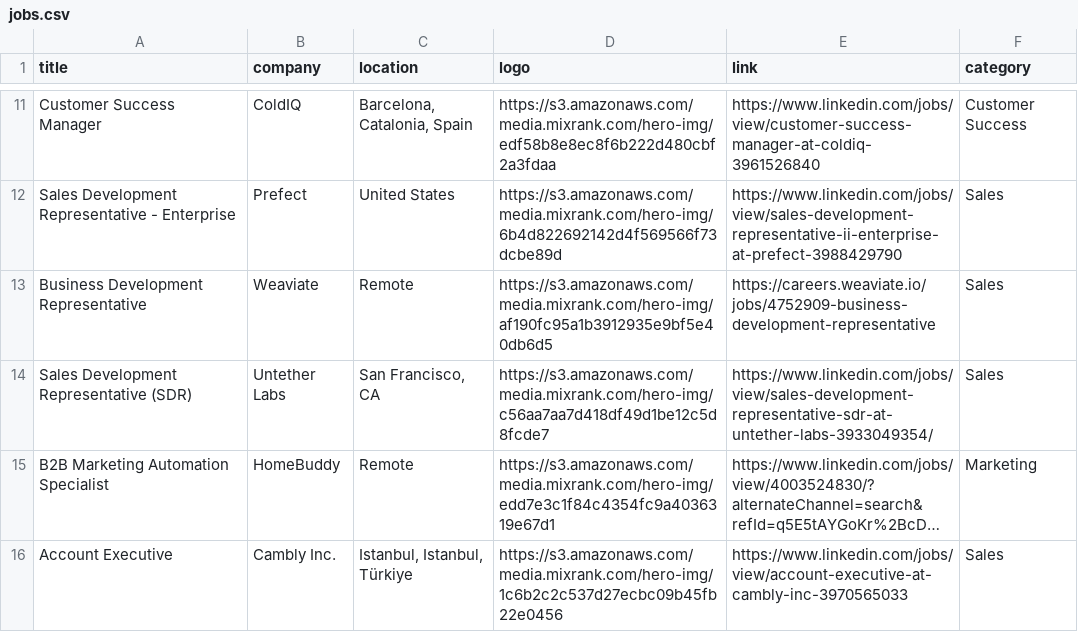
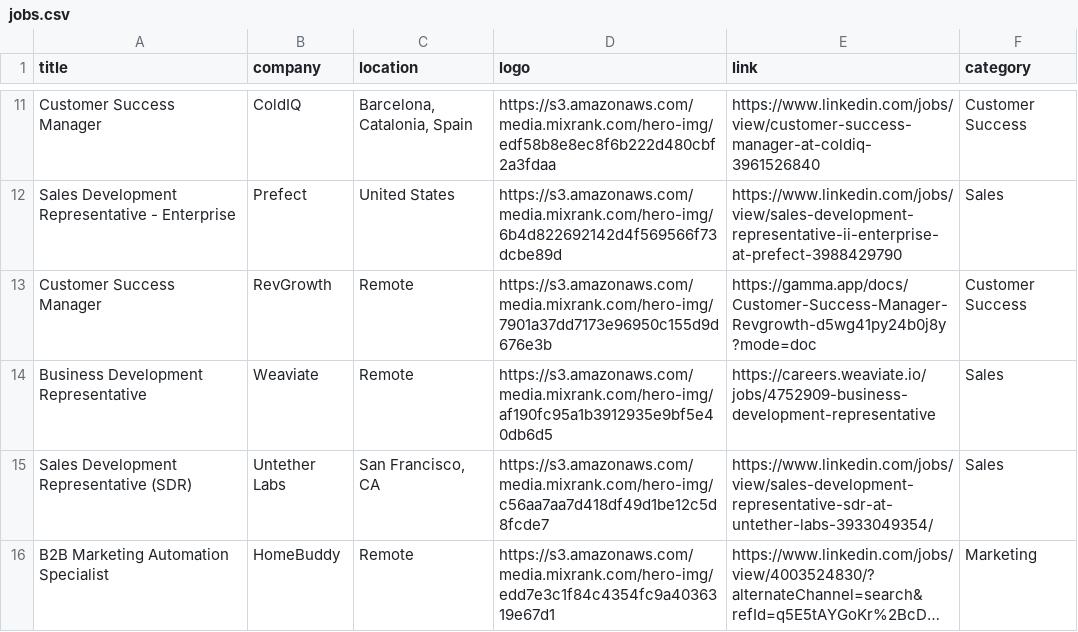
Before and after one commit to pranavmital/public-assets, a CSV file: jobs.csv, drawn as a sheet; only a part is shown, gaps mark what is left out; the shorter side is filled out with more unchanged rows; long unchanged cells end in ….

Commit message:
update jobs

```diff
--- a/jobs.csv
+++ b/jobs.csv
@@ -12,2 +12,3 @@
 "Sales Development Representative - Enterprise","Prefect","United States","https://s3.amazonaws.com/media.mixrank.com/hero-img/6b4d822692142d4f569566f73dcbe89d","https://www.linkedin.com/jobs/view/sales-development-representative-ii-enterprise-at-prefect-3988429790","Sales"
+"Customer Success Manager","RevGrowth","Remote","https://s3.amazonaws.com/media.mixrank.com/hero-img/7901a37dd7173e96950c155d9d676e3b","https://gamma.app/docs/Customer-Success-Manager-Revgrowth-d5wg41py24b0j8y?mode=doc","Customer Success"
 "Business Development Representative","Weaviate","Remote","https://s3.amazonaws.com/media.mixrank.com/hero-img/af190fc95a1b3912935e9bf5e40db6d5","https://careers.weaviate.io/jobs/4752909-business-development-representative","Sales"
```
